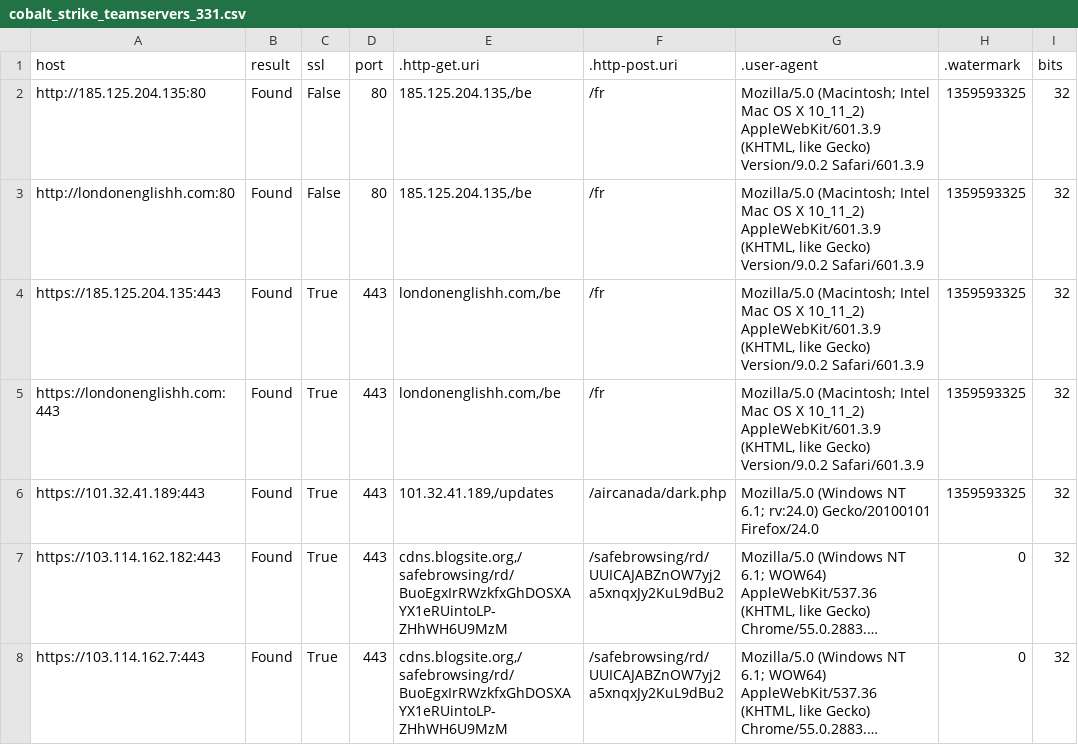
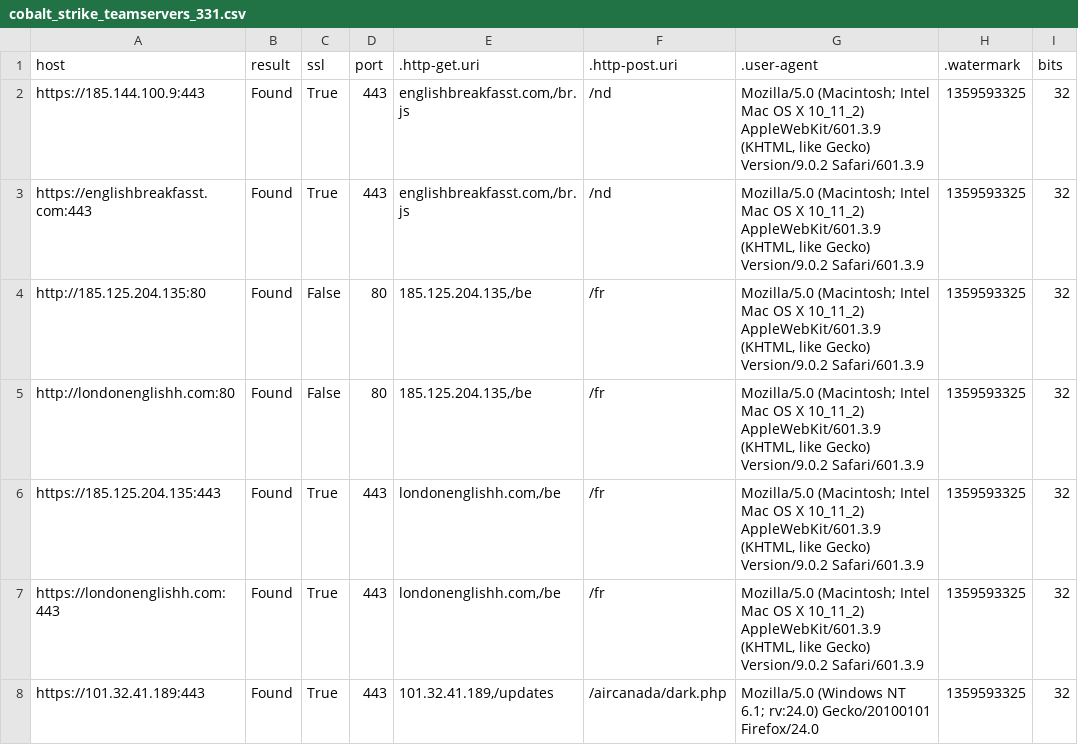
Before and after one commit to poppopdrivel/coba, a CSV file: cobalt_strike_teamservers_331.csv, drawn as a sheet; only a part is shown; the shorter side is filled out with more unchanged rows; long unchanged cells end in ….

Commit message:
Update cobalt_strike_teamservers_331.csv

```diff
--- a/cobalt_strike_teamservers_331.csv
+++ b/cobalt_strike_teamservers_331.csv
@@ -1,2 +1,4 @@
 "host","result","ssl","port",".http-get.uri",".http-post.uri",".user-agent",".watermark","bits"
+"https://185.144.100.9:443","Found","True","443","englishbreakfasst.com,/br.js","/nd","Mozilla/5.0 (Macintosh; Intel Mac OS X 10_11_2) AppleWebKit/601.3.9 (KHTML, like Gecko) Version/9.0.2 Safari/601.3.9","1359593325","32"
+"https://englishbreakfasst.com:443","Found","True","443","englishbreakfasst.com,/br.js","/nd","Mozilla/5.0 (Macintosh; Intel Mac OS X 10_11_2) AppleWebKit/601.3.9 (KHTML, like Gecko) Version/9.0.2 Safari/601.3.9","1359593325","32"
 "http://185.125.204.135:80","Found","False","80","185.125.204.135,/be","/fr","Mozilla/5.0 (Macintosh; Intel Mac OS X 10_11_2) AppleWebKit/601.3.9 (KHTML, like Gecko) Version/9.0.2 Safari/601.3.9","1359593325","32"
```
